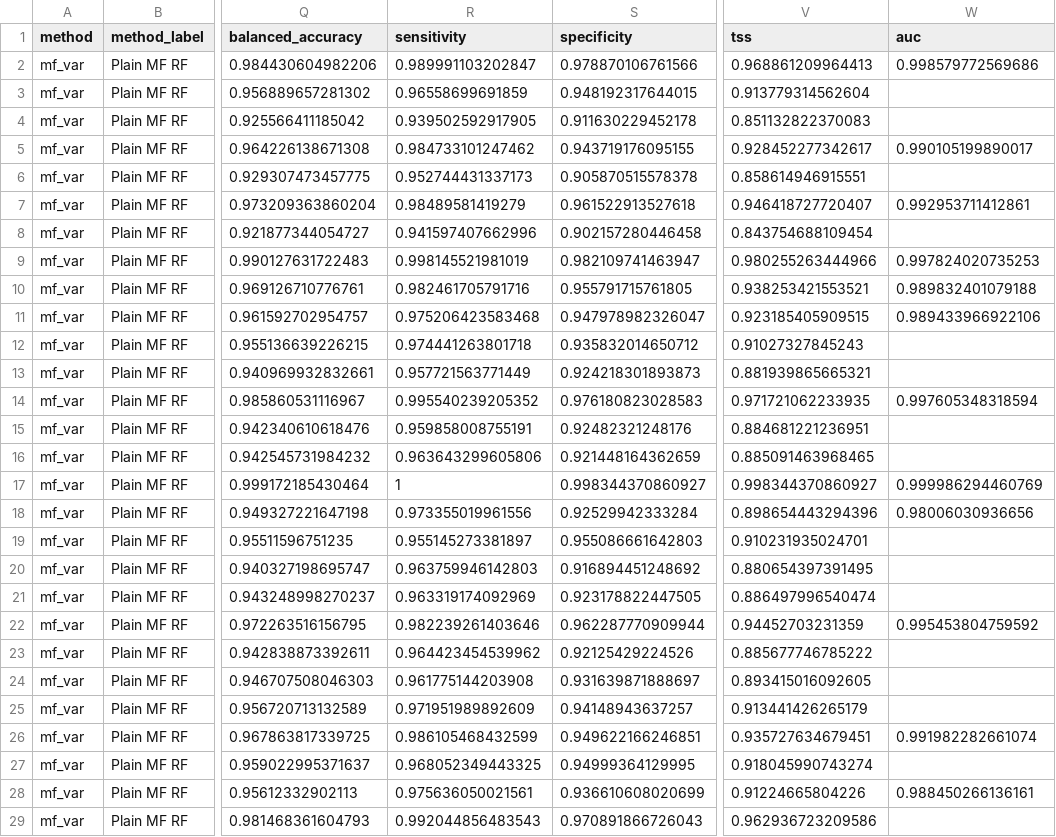
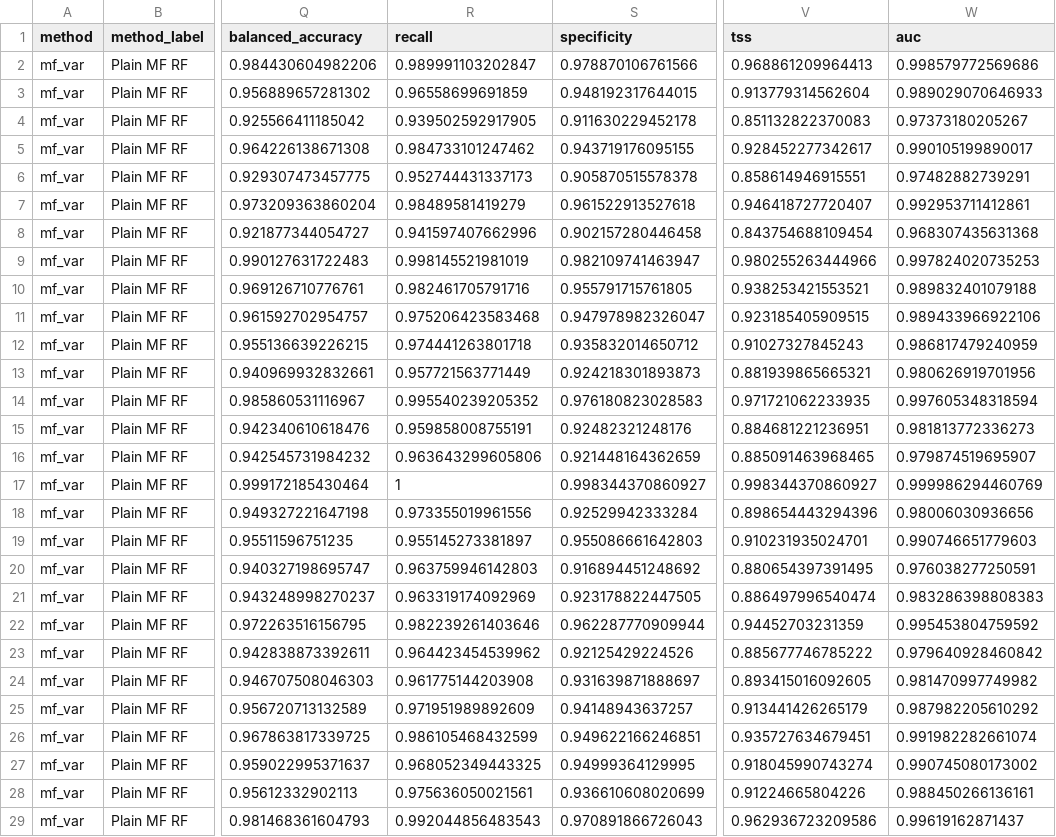
Before and after one commit to gingerlolipop/ecoChina2, a CSV file: visualization var threshold0.4/tables/main_text_climate_soil_zone_metrics.csv, drawn as a sheet; only a part is shown, gaps mark what is left out; the diff covers the shown part only; the diff names each change by its address in the sheet, - before the commit and + after, or states it on an @@ line.

```diff
--- a/visualization var threshold0.4/tables/main_text_climate_soil_zone_metrics.csv
+++ b/visualization var threshold0.4/tables/main_text_climate_soil_zone_metrics.csv
-R1: sensitivity
+R1: recall
-W3 (auc): (empty)
+W3 (auc): 0.989029070646933
-W4 (auc): (empty)
+W4 (auc): 0.97373180205267
-W6 (auc): (empty)
+W6 (auc): 0.97482882739291
-W8 (auc): (empty)
+W8 (auc): 0.968307435631368
-W12 (auc): (empty)
+W12 (auc): 0.986817479240959
-W13 (auc): (empty)
+W13 (auc): 0.980626919701956
-W15 (auc): (empty)
+W15 (auc): 0.981813772336273
-W16 (auc): (empty)
+W16 (auc): 0.979874519695907
-W19 (auc): (empty)
+W19 (auc): 0.990746651779603
-W20 (auc): (empty)
+W20 (auc): 0.976038277250591
-W21 (auc): (empty)
+W21 (auc): 0.983286398808383
-W23 (auc): (empty)
+W23 (auc): 0.979640928460842
-W24 (auc): (empty)
+W24 (auc): 0.981470997749982
-W25 (auc): (empty)
+W25 (auc): 0.987982205610292
-W27 (auc): (empty)
+W27 (auc): 0.990745080173002
-W29 (auc): (empty)
+W29 (auc): 0.99619162871437
```
Also changed, not shown: 34 edited cells elsewhere in this file, visualization var threshold0.4/tables/Figure_var_10b_reference_map_overall_metrics.csv, visualization var threshold0.4/tables/Figure_var_10b_reference_map_zone_metrics_common_mask.csv, 11 other files.
